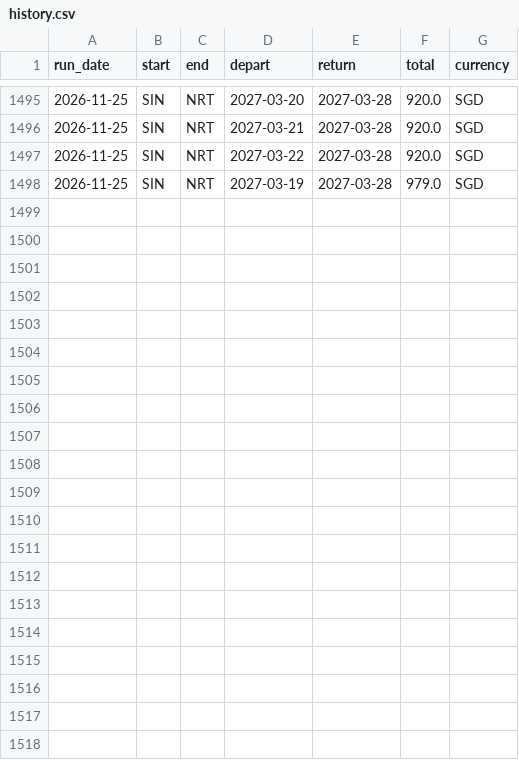
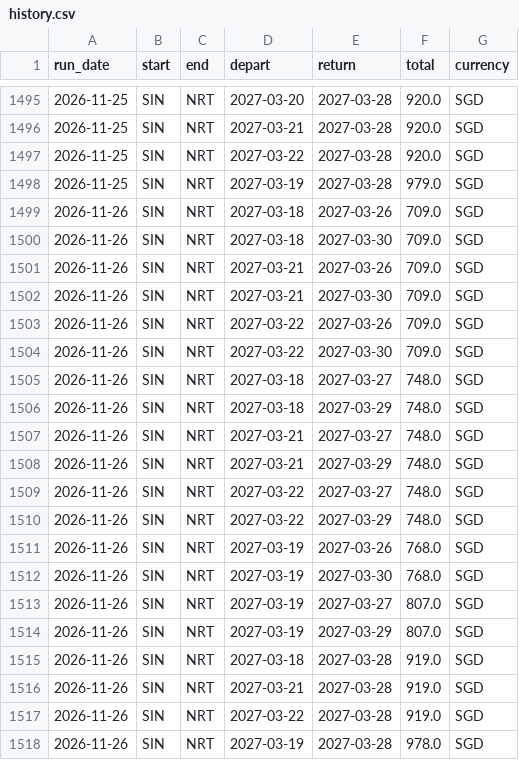
Before and after one commit to Th-429B/FlightsPriceFinder, a CSV file: data/history.csv, drawn as a sheet; only a part is shown, gaps mark what is left out; the diff names each change by its address in the sheet, - before the commit and + after, or states it on an @@ line.

```diff
--- a/data/history.csv
+++ b/data/history.csv
+row 1499: 2026-11-26 | SIN | NRT | 2027-03-18 | 2027-03-26 | 709.0 | SGD
+row 1500: 2026-11-26 | SIN | NRT | 2027-03-18 | 2027-03-30 | 709.0 | SGD
+row 1501: 2026-11-26 | SIN | NRT | 2027-03-21 | 2027-03-26 | 709.0 | SGD
+row 1502: 2026-11-26 | SIN | NRT | 2027-03-21 | 2027-03-30 | 709.0 | SGD
+row 1503: 2026-11-26 | SIN | NRT | 2027-03-22 | 2027-03-26 | 709.0 | SGD
+row 1504: 2026-11-26 | SIN | NRT | 2027-03-22 | 2027-03-30 | 709.0 | SGD
+row 1505: 2026-11-26 | SIN | NRT | 2027-03-18 | 2027-03-27 | 748.0 | SGD
+row 1506: 2026-11-26 | SIN | NRT | 2027-03-18 | 2027-03-29 | 748.0 | SGD
+row 1507: 2026-11-26 | SIN | NRT | 2027-03-21 | 2027-03-27 | 748.0 | SGD
+row 1508: 2026-11-26 | SIN | NRT | 2027-03-21 | 2027-03-29 | 748.0 | SGD
+row 1509: 2026-11-26 | SIN | NRT | 2027-03-22 | 2027-03-27 | 748.0 | SGD
+row 1510: 2026-11-26 | SIN | NRT | 2027-03-22 | 2027-03-29 | 748.0 | SGD
+row 1511: 2026-11-26 | SIN | NRT | 2027-03-19 | 2027-03-26 | 768.0 | SGD
+row 1512: 2026-11-26 | SIN | NRT | 2027-03-19 | 2027-03-30 | 768.0 | SGD
+row 1513: 2026-11-26 | SIN | NRT | 2027-03-19 | 2027-03-27 | 807.0 | SGD
+row 1514: 2026-11-26 | SIN | NRT | 2027-03-19 | 2027-03-29 | 807.0 | SGD
+row 1515: 2026-11-26 | SIN | NRT | 2027-03-18 | 2027-03-28 | 919.0 | SGD
+row 1516: 2026-11-26 | SIN | NRT | 2027-03-21 | 2027-03-28 | 919.0 | SGD
+row 1517: 2026-11-26 | SIN | NRT | 2027-03-22 | 2027-03-28 | 919.0 | SGD
+row 1518: 2026-11-26 | SIN | NRT | 2027-03-19 | 2027-03-28 | 978.0 | SGD
```
